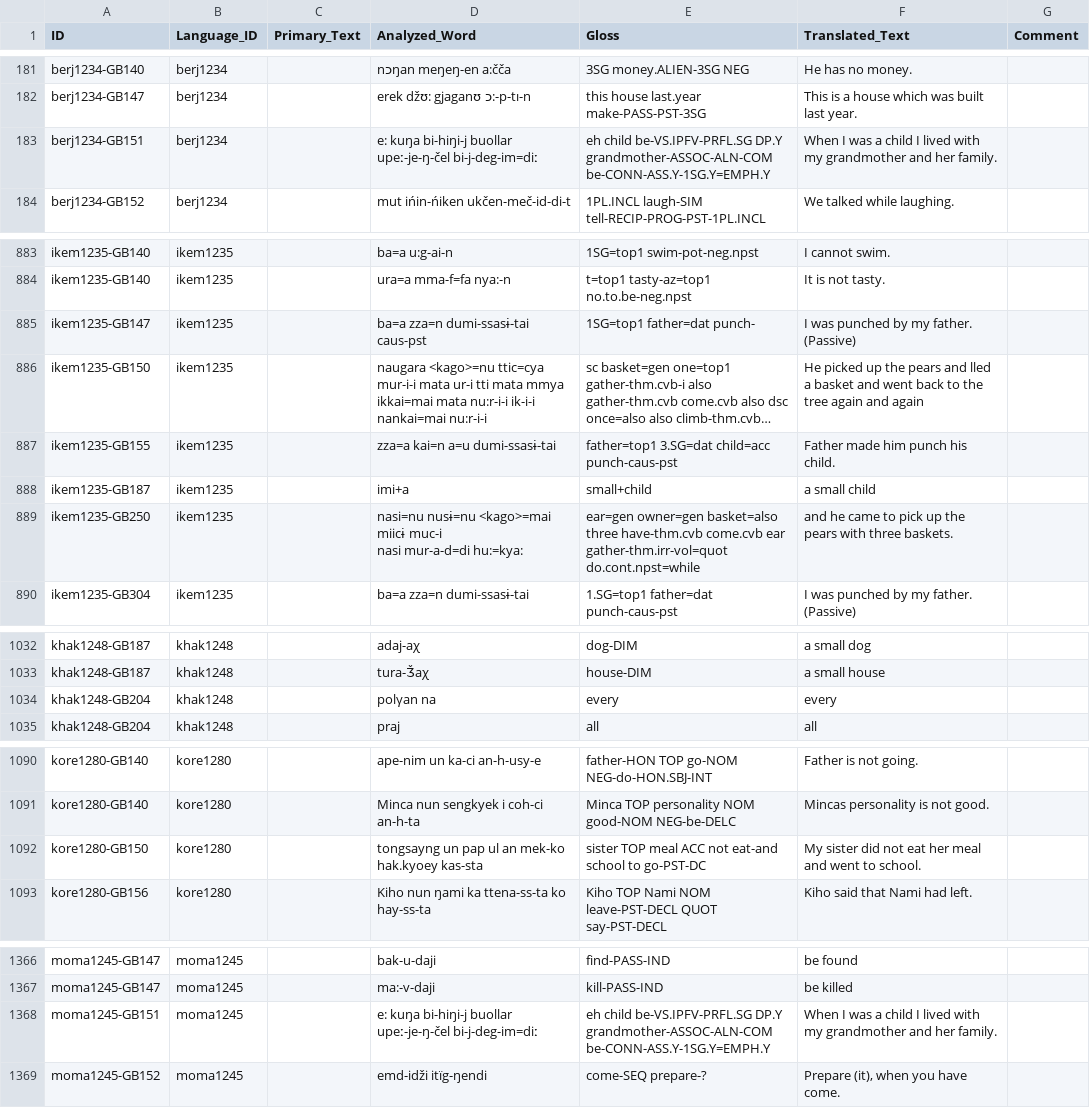
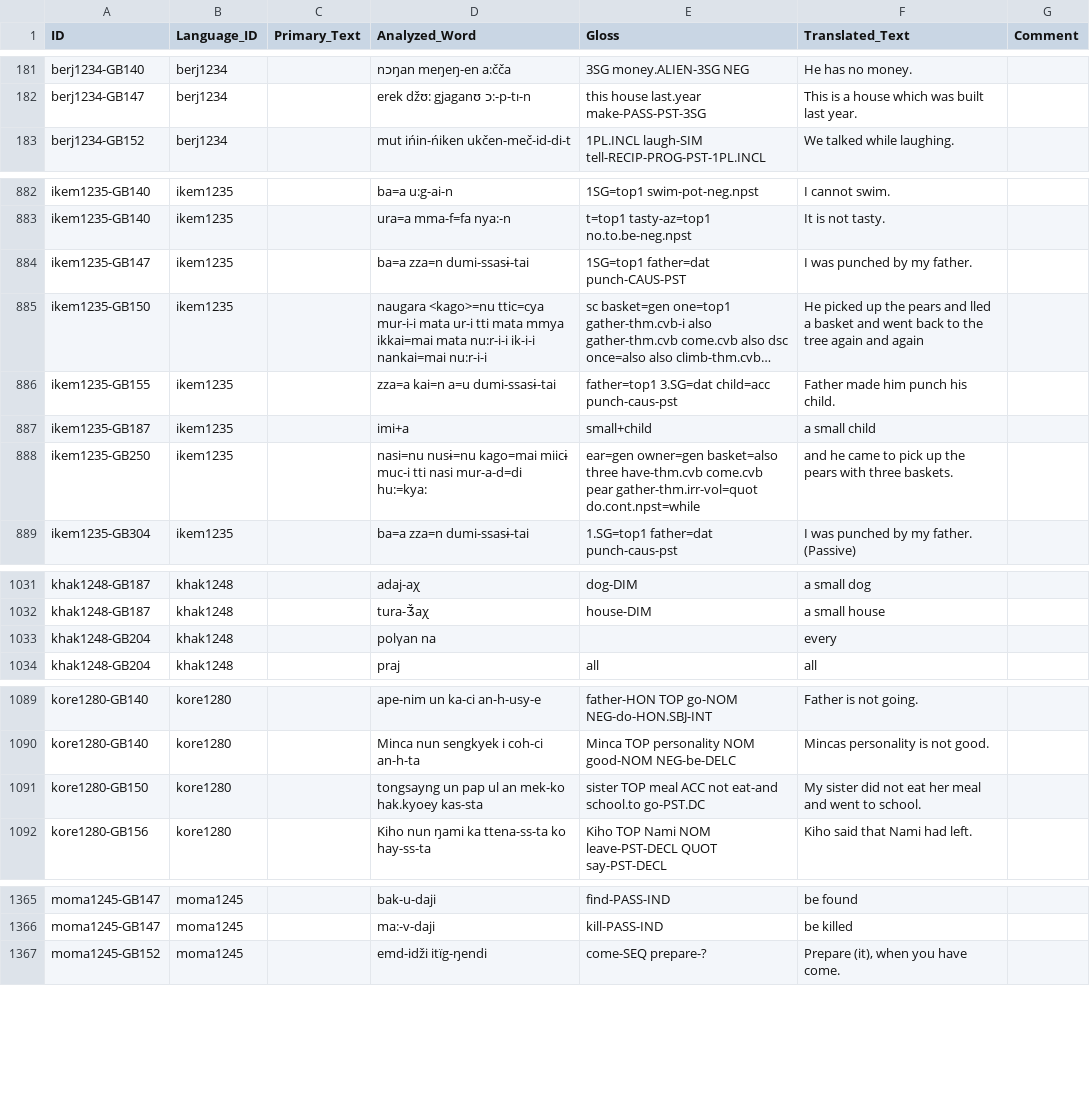
Before and after one commit to cldf-datasets/hueblerstability, a CSV file: etc/examples.csv, drawn as a sheet; only a part is shown, gaps mark what is left out; long unchanged cells end in …; removed rows and columns are numbered as before the commit, all else as after; ↵ is a line break in a cell; the diff covers the shown part only; the diff names each change by its address in the sheet, - before the commit and + after, or states it on an @@ line.

```diff
--- a/etc/examples.csv
+++ b/etc/examples.csv
-row 183: berj1234-GB151 | berj1234 |  | e: kuŋa bi-hiŋi-j buollar upeː-je-ŋ-čel bi-j-deg-im=diː | eh child be-VS.IPFV-PRFL.SG DP.Y grandmother-ASSOC-ALN-COM be-CONN-ASS.Y-1SG.Y=EMPH.Y | When I was a child I lived with my grandmother and her family.
-D884 (Analyzed_Word): ba=a zza=n dumi-ssasɨ-tai caus-pst
+D884 (Analyzed_Word): ba=a zza=n dumi-ssasɨ-tai
-E884 (Gloss): 1SG=top1 father=dat punch-
+E884 (Gloss): 1SG=top1 father=dat punch-CAUS-PST
-F884 (Translated_Text): I was punched by my father. (Passive)
+F884 (Translated_Text): I was punched by my father.
-D888 (Analyzed_Word): nasi=nu nusɨ=nu <kago>=mai miicɨ muc-i ↵ nasi mur-a-d=di…
+D888 (Analyzed_Word): nasi=nu nusɨ=nu kago=mai miicɨ muc-i tti nasi mur-a-d=di…
-E888 (Gloss): …have-thm.cvb come.cvb ear gather-thm.irr-vol=quot do.cont.npst=while
+E888 (Gloss): …have-thm.cvb come.cvb pear gather-thm.irr-vol=quot do.cont.npst=while
-E1033 (Gloss): every
+E1033 (Gloss): (empty)
-E1091 (Gloss): …not eat-and school to go-PST-DC
+E1091 (Gloss): …not eat-and school.to go-PST.DC
-row 1368: moma1245-GB151 | moma1245 |  | e: kuŋa bi-hiŋi-j buollar upeː-je-ŋ-čel bi-j-deg-im=diː | eh child be-VS.IPFV-PRFL.SG DP.Y grandmother-ASSOC-ALN-COM be-CONN-ASS.Y-1SG.Y=EMPH.Y | When I was a child I lived with my grandmother and her family.
```
Also changed, not shown: 1 edited cell elsewhere in this file, etc/sources.csv, raw/Dolgan [dolg1241].tsv, 10 other files.
